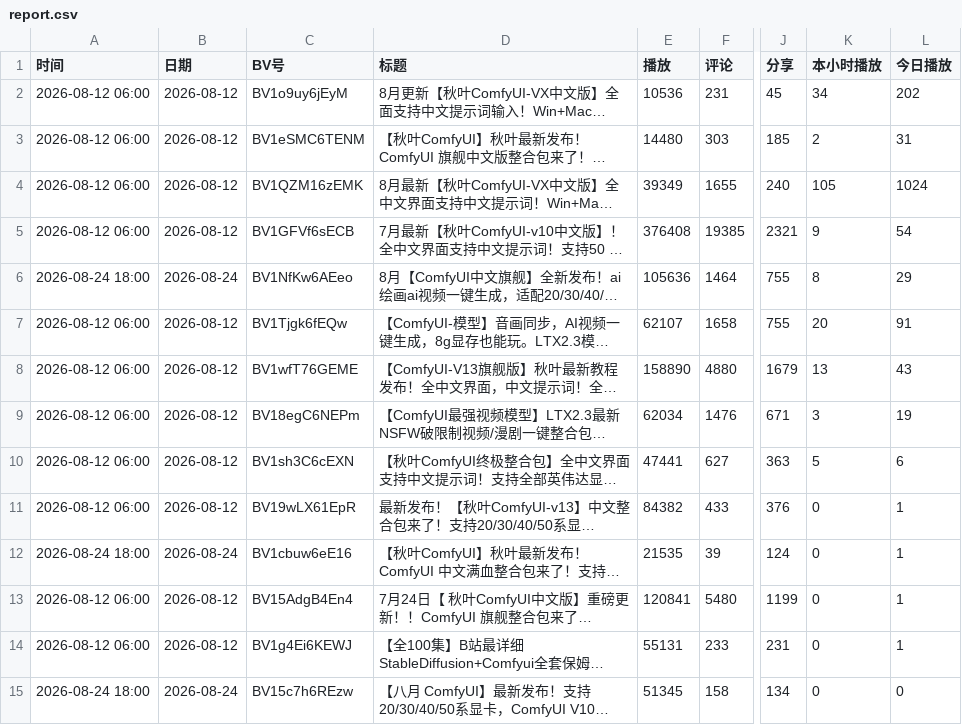
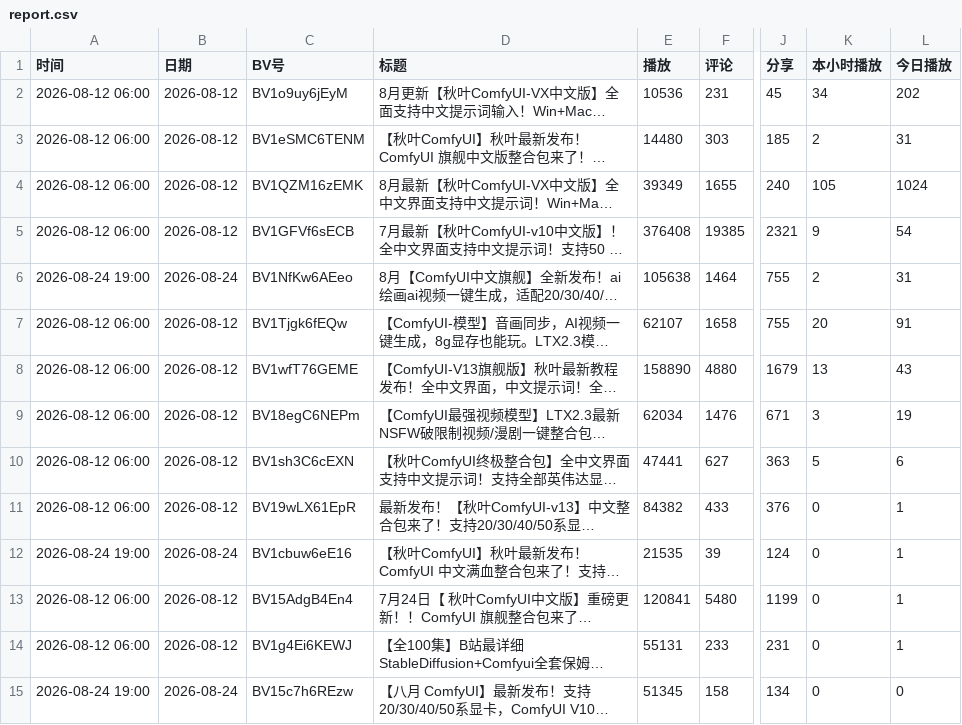
Before and after one commit to yinggege666666-alt/bilibili-tracker, a CSV file: report.csv, drawn as a sheet; only a part is shown, gaps mark what is left out; long unchanged cells end in …; the diff names each change by its address in the sheet, - before the commit and + after, or states it on an @@ line.

```diff
--- a/report.csv
+++ b/report.csv
-A6 (时间): 2026-08-24 18:00
+A6 (时间): 2026-08-24 19:00
-E6 (播放): 105636
+E6 (播放): 105638
-K6 (本小时播放): 8
+K6 (本小时播放): 2
-L6 (今日播放): 29
+L6 (今日播放): 31
-A12 (时间): 2026-08-24 18:00
+A12 (时间): 2026-08-24 19:00
-A15 (时间): 2026-08-24 18:00
+A15 (时间): 2026-08-24 19:00
```
Also changed, not shown: snapshots.csv, 2 other files.
